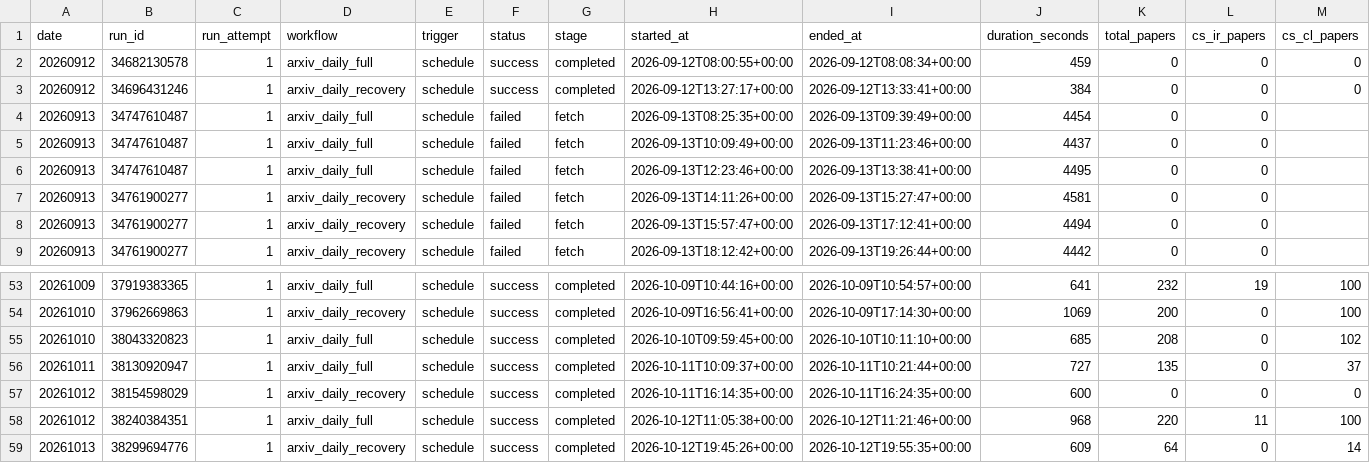
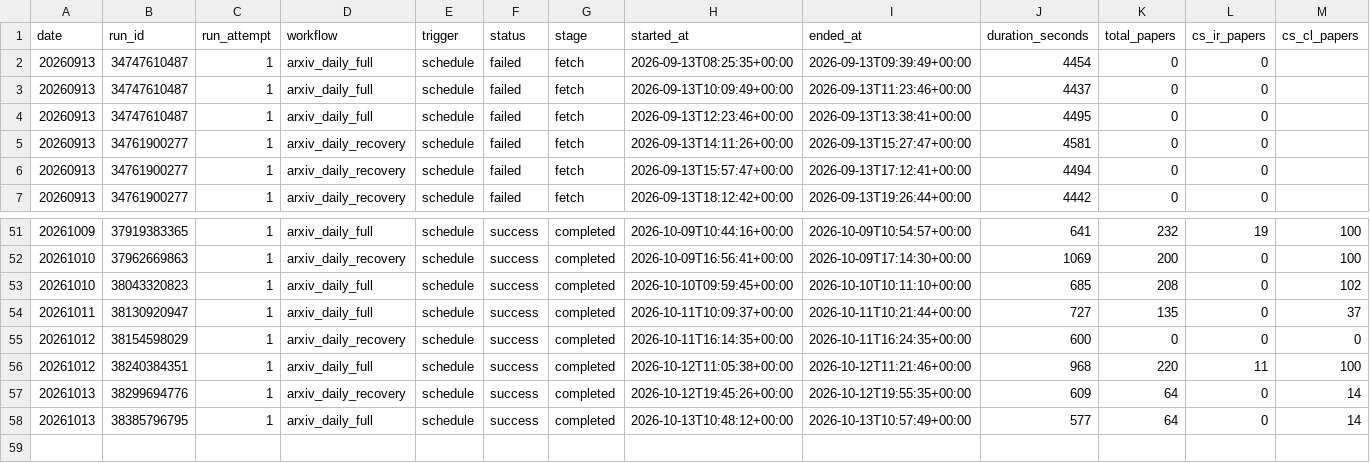
Before and after one commit to aspenstarss/Algorithm-Practice-in-Industry, a CSV file: paperBotV2/arxiv_daily/status/arxiv_daily_runs.csv, drawn as a sheet; only a part is shown, gaps mark what is left out; removed rows and columns are numbered as before the commit, all else as after; rows hold the shown columns only; the diff names each change by its address in the sheet, - before the commit and + after, or states it on an @@ line.

```diff
--- a/paperBotV2/arxiv_daily/status/arxiv_daily_runs.csv
+++ b/paperBotV2/arxiv_daily/status/arxiv_daily_runs.csv
-row 2: 20260912 | 34682130578 | 1 | arxiv_daily_full | schedule | success | completed | 2026-09-12T08:00:55+00:00 | 2026-09-12T08:08:34+00:00 | 459 | 0 | 0 | 0
-row 3: 20260912 | 34696431246 | 1 | arxiv_daily_recovery | schedule | success | completed | 2026-09-12T13:27:17+00:00 | 2026-09-12T13:33:41+00:00 | 384 | 0 | 0 | 0
+row 58: 20261013 | 38385796795 | 1 | arxiv_daily_full | schedule | success | completed | 2026-10-13T10:48:12+00:00 | 2026-10-13T10:57:49+00:00 | 577 | 64 | 0 | 14
```
Also changed, not shown: 2 other files.
